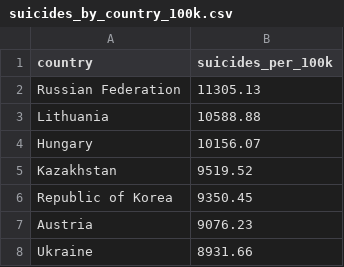
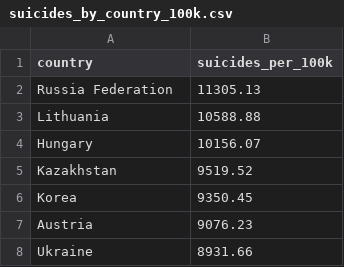
Before and after one commit to sulkkw/FIT3179-Week9-HW, a CSV file: Data/suicides_by_country_100k.csv, drawn as a sheet; only a part is shown.

Commit message:
Update suicides_by_country_100k.csv

```diff
--- a/Data/suicides_by_country_100k.csv
+++ b/Data/suicides_by_country_100k.csv
@@ -1,3 +1,3 @@
 country,suicides_per_100k
-Russian Federation,11305.13
+Russia Federation,11305.13
 Lithuania,10588.88
@@ -5,3 +5,3 @@ Hungary,10156.07
 Kazakhstan,9519.52
-Republic of Korea,9350.45
+Korea,9350.45
 Austria,9076.23
```
